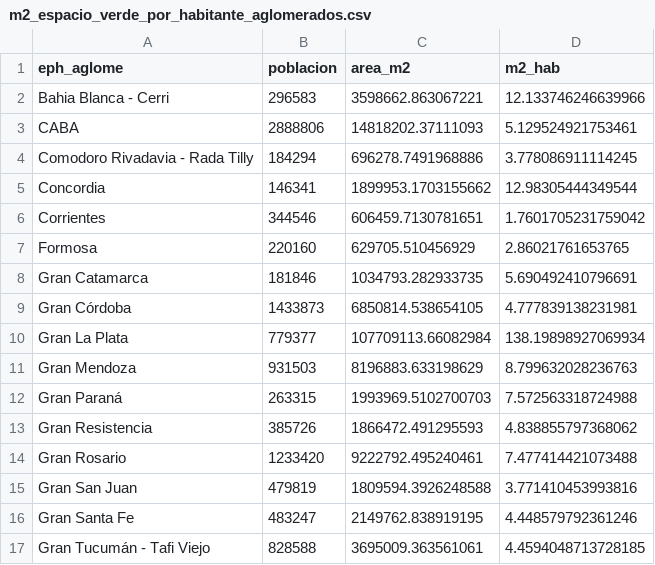
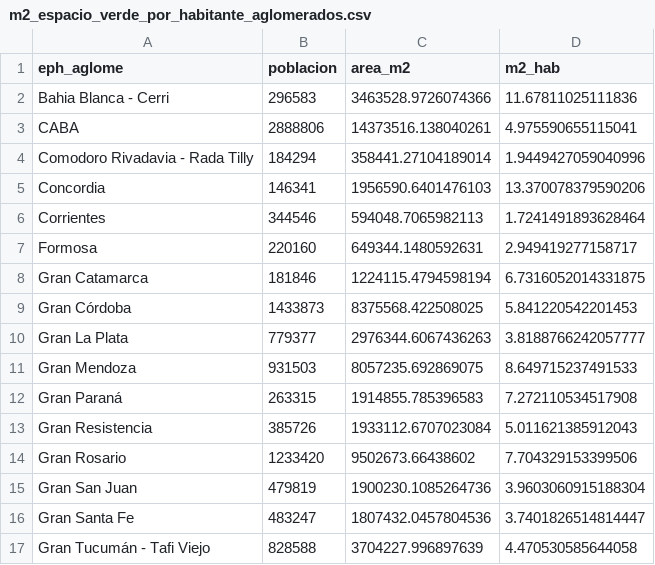
Before and after one commit to VirGonzalez/atlas_espacios_verdes, a CSV file: data/processed/metricas/m2_espacio_verde_por_habitante_aglomerados.csv, drawn as a sheet; only a part is shown; the diff covers the shown part only.

```diff
--- a/data/processed/metricas/m2_espacio_verde_por_habitante_aglomerados.csv
+++ b/data/processed/metricas/m2_espacio_verde_por_habitante_aglomerados.csv
@@ -1,17 +1,17 @@
 eph_aglome,poblacion,area_m2,m2_hab
-Bahia Blanca - Cerri,296583,3598662.863067221,12.133746246639966
-CABA,2888806,14818202.37111093,5.129524921753461
-Comodoro Rivadavia - Rada Tilly,184294,696278.7491968886,3.778086911114245
-Concordia,146341,1899953.1703155662,12.98305444349544
-Corrientes,344546,606459.7130781651,1.7601705231759042
-Formosa,220160,629705.510456929,2.86021761653765
-Gran Catamarca,181846,1034793.282933735,5.690492410796691
-Gran Córdoba,1433873,6850814.538654105,4.777839138231981
-Gran La Plata,779377,107709113.66082984,138.19898927069934
-Gran Mendoza,931503,8196883.633198629,8.799632028236763
-Gran Paraná,263315,1993969.5102700703,7.572563318724988
-Gran Resistencia,385726,1866472.491295593,4.838855797368062
-Gran Rosario,1233420,9222792.495240461,7.477414421073488
-Gran San Juan,479819,1809594.3926248588,3.771410453993816
-Gran Santa Fe,483247,2149762.838919195,4.448579792361246
-Gran Tucumán - Tafi Viejo,828588,3695009.363561061,4.4594048713728185
+Bahia Blanca - Cerri,296583,3463528.9726074366,11.67811025111836
+CABA,2888806,14373516.138040261,4.975590655115041
+Comodoro Rivadavia - Rada Tilly,184294,358441.27104189014,1.9449427059040996
+Concordia,146341,1956590.6401476103,13.370078379590206
+Corrientes,344546,594048.7065982113,1.7241491893628464
+Formosa,220160,649344.1480592631,2.949419277158717
+Gran Catamarca,181846,1224115.4794598194,6.7316052014331875
+Gran Córdoba,1433873,8375568.422508025,5.841220542201453
+Gran La Plata,779377,2976344.6067436263,3.8188766242057777
+Gran Mendoza,931503,8057235.692869075,8.649715237491533
+Gran Paraná,263315,1914855.785396583,7.272110534517908
+Gran Resistencia,385726,1933112.6707023084,5.011621385912043
+Gran Rosario,1233420,9502673.66438602,7.704329153399506
+Gran San Juan,479819,1900230.1085264736,3.9603060915188304
+Gran Santa Fe,483247,1807432.0457804536,3.7401826514814447
+Gran Tucumán - Tafi Viejo,828588,3704227.996897639,4.470530585644058
```
Also changed, not shown: 32 edited cells elsewhere in this file, data/processed/metricas/accesibilidad_espacios_verdes_aglomerados.csv, data/processed/metricas/accesibilidad_espacios_verdes_localidades.csv, 15 other files.
